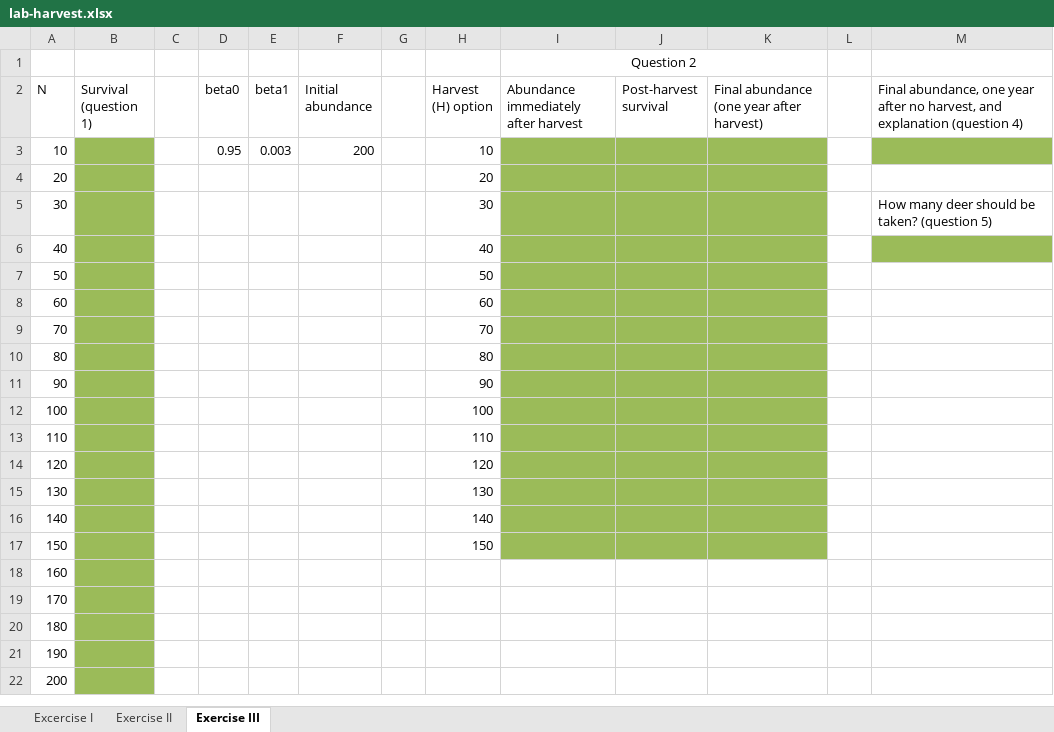
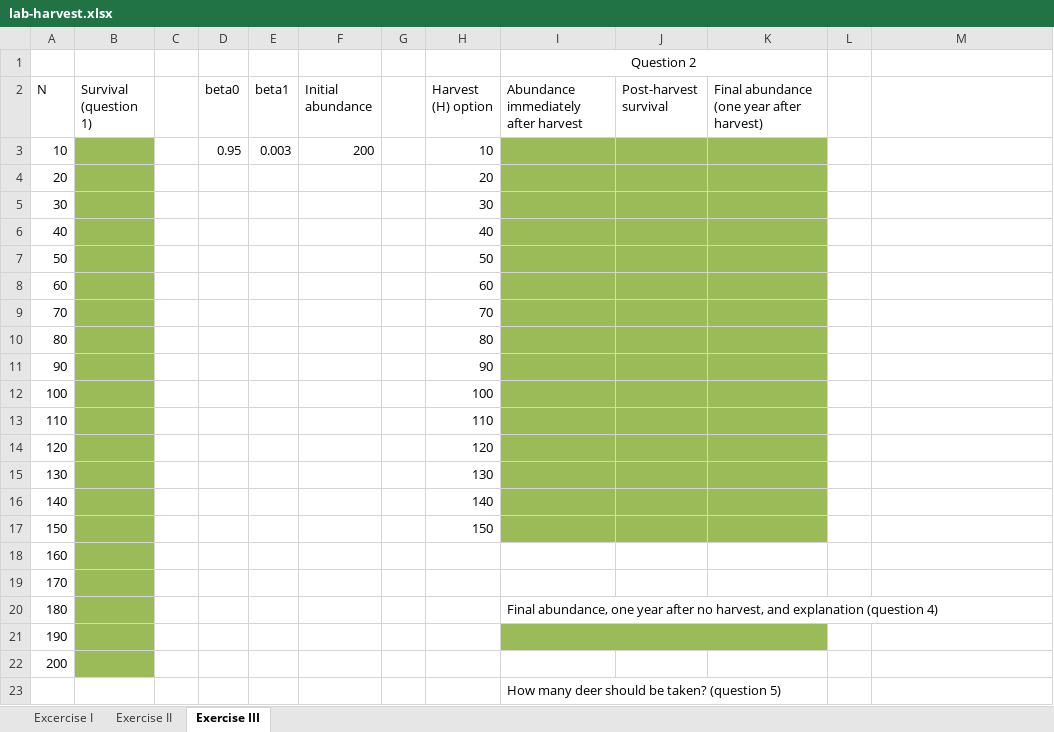
Before and after one commit to rbchan/applied-popdy, an Excel workbook: labs/harvest/lab-harvest.xlsx, sheet Exercise III, drawn as a sheet; values as stored, in another font and other column widths than the file's, no borders; the diff names each change by its address in the sheet, - before the commit and + after, or states it on an @@ line.

Commit message:
harvest lab

```diff
--- a/labs/harvest/lab-harvest.xlsx (sheet Exercise III)
+++ b/labs/harvest/lab-harvest.xlsx (sheet Exercise III)
-M2: Final abundance, one year after no harvest, and explanation (question 4)
+M2: (empty)
-M3 fill: #9BBB59
+M3 fill: none
-M5: How many deer should be taken? (question 5)
+M5: (empty)
-M6 fill: #9BBB59
+M6 fill: none
-I20: (empty)
+I20: Final abundance, one year after no harvest, and explanation (question 4)
-I21:K21 fill: none
+I21:K21 fill: #9BBB59
+I21:K21 merged
+row 23:  |  |  |  |  |  |  |  | How many deer should be taken? (question 5)
```
Also changed, not shown: 2 other files.
